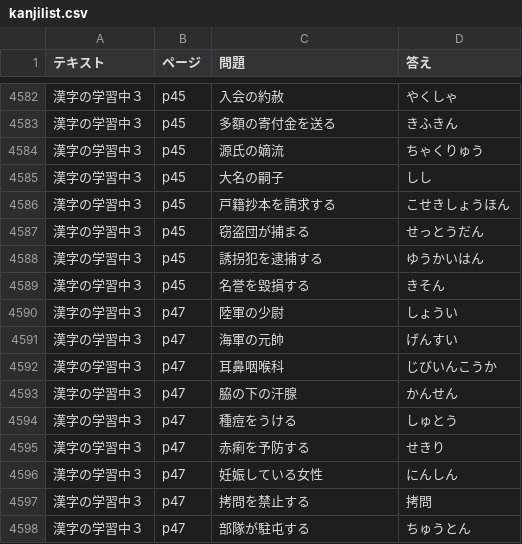
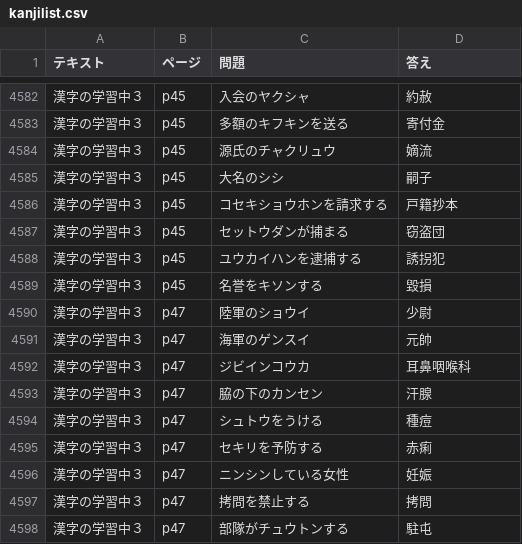
Before and after one commit to kohiramotonetz-create/student-app, a CSV file: public/kanjilist.csv, drawn as a sheet; only a part is shown, gaps mark what is left out; the diff covers the shown part only.

```diff
--- a/public/kanjilist.csv
+++ b/public/kanjilist.csv
@@ -4582,17 +4582,17 @@
-漢字の学習中３,p45,入会の約赦,やくしゃ
-漢字の学習中３,p45,多額の寄付金を送る,きふきん
-漢字の学習中３,p45,源氏の嫡流,ちゃくりゅう
-漢字の学習中３,p45,大名の嗣子,しし
-漢字の学習中３,p45,戸籍抄本を請求する,こせきしょうほん
-漢字の学習中３,p45,窃盗団が捕まる,せっとうだん
-漢字の学習中３,p45,誘拐犯を逮捕する,ゆうかいはん
-漢字の学習中３,p45,名誉を毀損する,きそん
-漢字の学習中３,p47,陸軍の少尉,しょうい
-漢字の学習中３,p47,海軍の元帥,げんすい
-漢字の学習中３,p47,耳鼻咽喉科,じびいんこうか
-漢字の学習中３,p47,脇の下の汗腺,かんせん
-漢字の学習中３,p47,種痘をうける,しゅとう
-漢字の学習中３,p47,赤痢を予防する,せきり
-漢字の学習中３,p47,妊娠している女性,にんしん
+漢字の学習中３,p45,入会のヤクシャ,約赦
+漢字の学習中３,p45,多額のキフキンを送る,寄付金
+漢字の学習中３,p45,源氏のチャクリュウ,嫡流
+漢字の学習中３,p45,大名のシシ,嗣子
+漢字の学習中３,p45,コセキショウホンを請求する,戸籍抄本
+漢字の学習中３,p45,セットウダンが捕まる,窃盗団
+漢字の学習中３,p45,ユウカイハンを逮捕する,誘拐犯
+漢字の学習中３,p45,名誉をキソンする,毀損
+漢字の学習中３,p47,陸軍のショウイ,少尉
+漢字の学習中３,p47,海軍のゲンスイ,元帥
+漢字の学習中３,p47,ジビインコウカ,耳鼻咽喉科
+漢字の学習中３,p47,脇の下のカンセン,汗腺
+漢字の学習中３,p47,シュトウをうける,種痘
+漢字の学習中３,p47,セキリを予防する,赤痢
+漢字の学習中３,p47,ニンシンしている女性,妊娠
 漢字の学習中３,p47,拷問を禁止する,拷問
-漢字の学習中３,p47,部隊が駐屯する,ちゅうとん
+漢字の学習中３,p47,部隊がチュウトンする,駐屯
```
Also changed, not shown: 116 edited cells elsewhere in this file, 1 other file.
